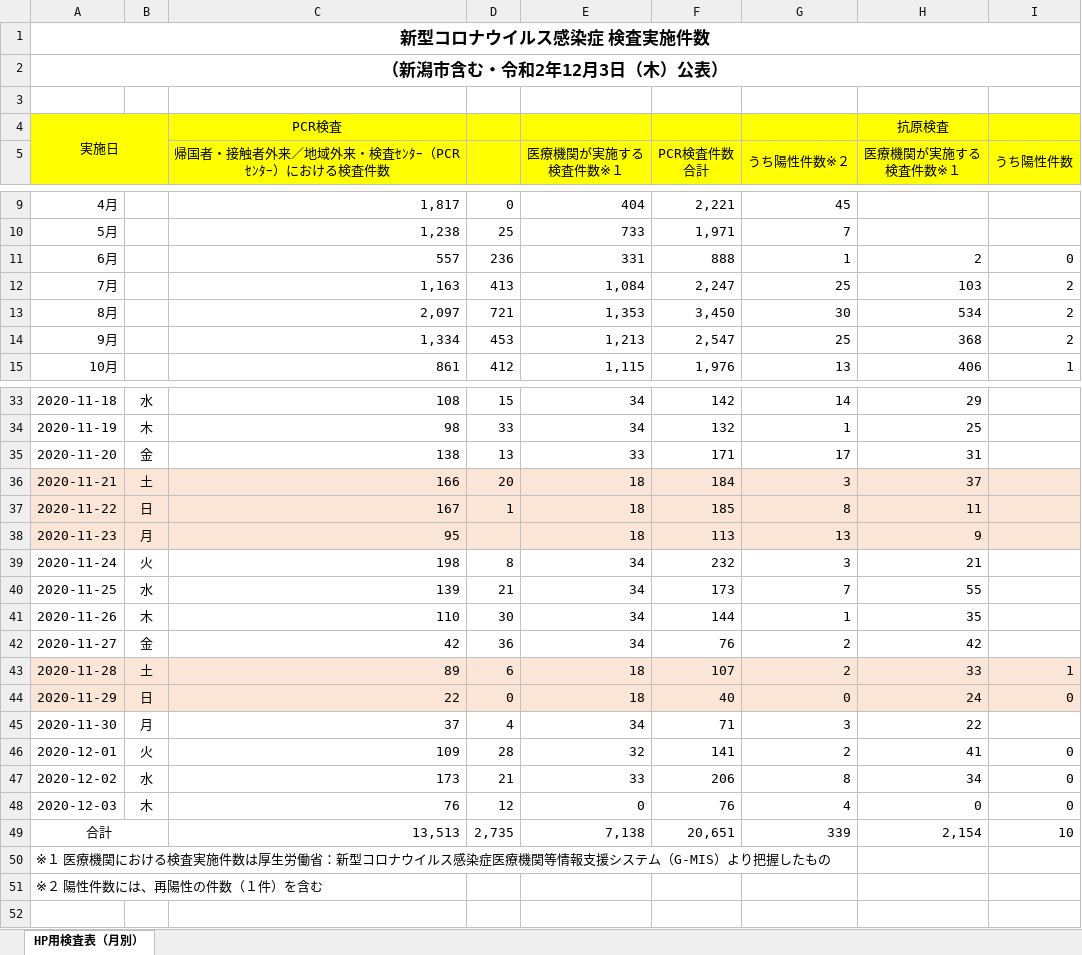
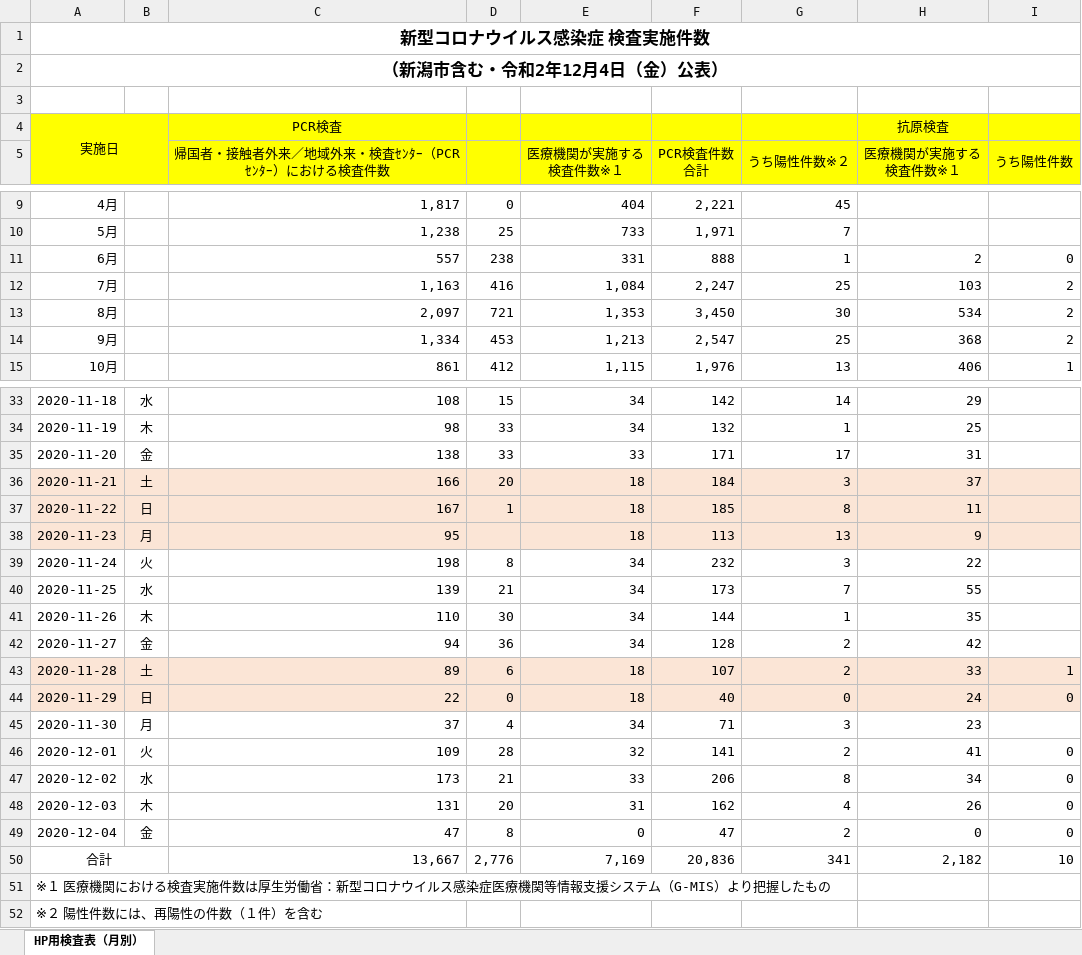
Before and after one commit to CodeForNiigata/covid19-data-niigata, an Excel workbook: dist/xlsx/150002_niigata_covid19_test.xlsx, sheet HP用検査表（月別）, drawn as a sheet; only a part is shown, gaps mark what is left out; values as stored, in another font and other column widths than the file's, no borders; addresses are those after the commit; the diff names each change by its address in the sheet, - before the commit and + after, or states it on an @@ line.

```diff
--- a/dist/xlsx/150002_niigata_covid19_test.xlsx (sheet HP用検査表（月別）)
+++ b/dist/xlsx/150002_niigata_covid19_test.xlsx (sheet HP用検査表（月別）)
-A2: （新潟市含む・令和2年12月3日（木）公表）
+A2: （新潟市含む・令和2年12月4日（金）公表）
-D11: 236
+D11: 238
-D12: 413
+D12: 416
-D35: 13
+D35: 33
-H39 (医療機関が実施する 検査件数※１): 21
+H39 (医療機関が実施する 検査件数※１): 22
-C42: 42
+C42: 94
-F42 (PCR検査件数 合計): 76
+F42 (PCR検査件数 合計): 128
-H45 (医療機関が実施する 検査件数※１): 22
+H45 (医療機関が実施する 検査件数※１): 23
-C48: 76
+C48: 131
-D48: 12
+D48: 20
-E48 (医療機関が実施する 検査件数※１): 0
+E48 (医療機関が実施する 検査件数※１): 31
-F48 (PCR検査件数 合計): 76
+F48 (PCR検査件数 合計): 162
-H48 (医療機関が実施する 検査件数※１): 0
+H48 (医療機関が実施する 検査件数※１): 26
+row 49: 2020-12-04 | 金 | 47 | 8 | 0 | 47 | 2 | 0 | 0
-C50: 13,513
+C50: 13,667
-D50: 2,735
+D50: 2,776
-E50 (医療機関が実施する 検査件数※１): 7,138
+E50 (医療機関が実施する 検査件数※１): 7,169
-F50 (PCR検査件数 合計): 20,651
+F50 (PCR検査件数 合計): 20,836
-G50 (うち陽性件数※２): 339
+G50 (うち陽性件数※２): 341
-H50 (医療機関が実施する 検査件数※１): 2,154
+H50 (医療機関が実施する 検査件数※１): 2,182
```
Also changed, not shown: formulas that keep their value, dist/xlsx/150002_niigata_covid19_call_center.xlsx, 8 other files.
